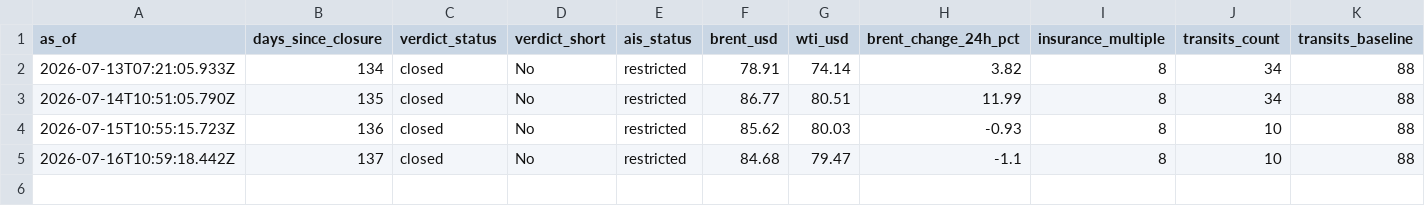
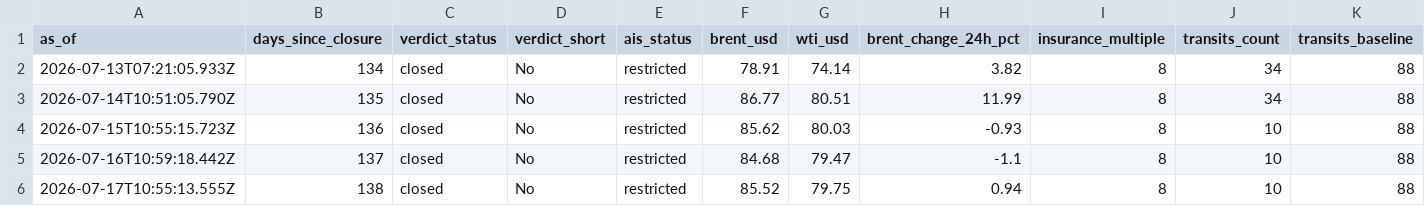
Before and after one commit to supamanluva/hormuz-watch, a CSV file: history/status_history.csv, drawn as a sheet; only a part is shown; rows hold the shown columns only; the diff names each change by its address in the sheet, - before the commit and + after, or states it on an @@ line.

```diff
--- a/history/status_history.csv
+++ b/history/status_history.csv
+row 6: 2026-07-17T10:55:13.555Z | 138 | closed | No | restricted | 85.52 | 79.75 | 0.94 | 8 | 10 | 88
```
Also changed, not shown: history/events.csv, history/oil.csv.
